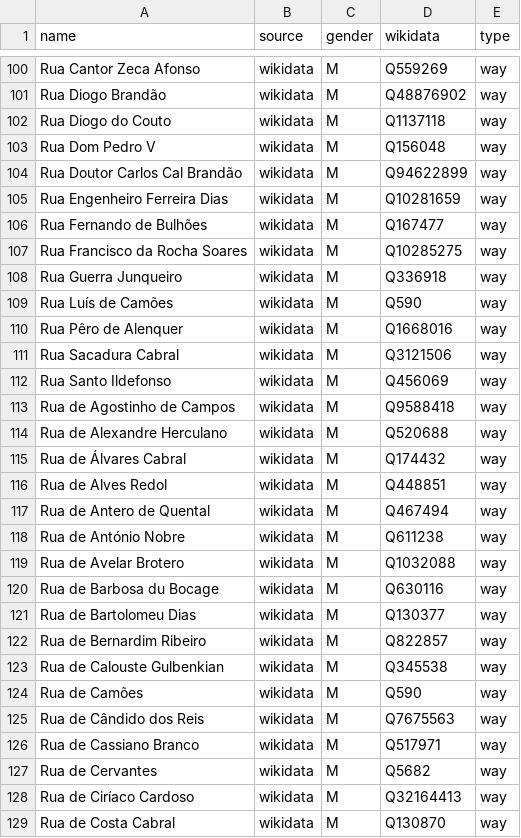
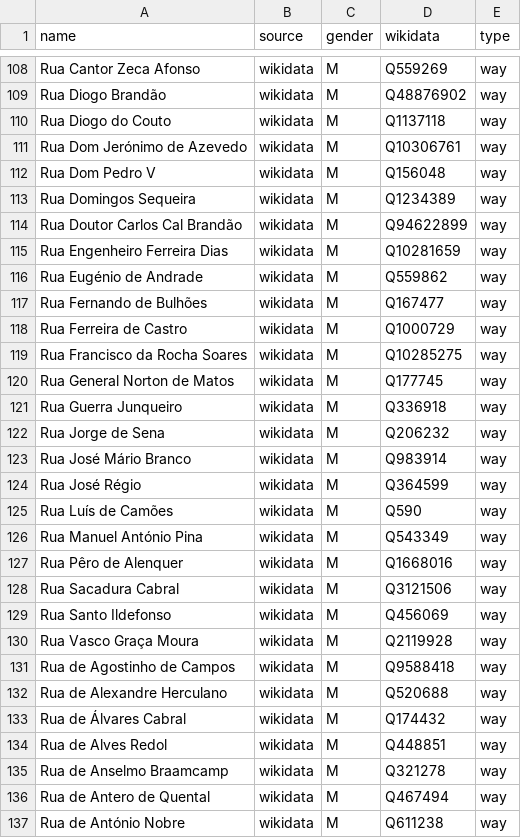
Before and after one commit to EqualStreetNames/equalstreetnames-porto, a CSV file: data/gender.csv, drawn as a sheet; only a part is shown, gaps mark what is left out; the shorter side is filled out with more unchanged rows; the diff covers the shown part only; the diff names each change by its address in the sheet, - before the commit and + after, or states it on an @@ line.

```diff
--- a/data/gender.csv
+++ b/data/gender.csv
+row 111: Rua Dom Jerónimo de Azevedo | wikidata | M | Q10306761 | way
+row 113: Rua Domingos Sequeira | wikidata | M | Q1234389 | way
+row 116: Rua Eugénio de Andrade | wikidata | M | Q559862 | way
+row 118: Rua Ferreira de Castro | wikidata | M | Q1000729 | way
+row 120: Rua General Norton de Matos | wikidata | M | Q177745 | way
+row 122: Rua Jorge de Sena | wikidata | M | Q206232 | way
+row 123: Rua José Mário Branco | wikidata | M | Q983914 | way
+row 124: Rua José Régio | wikidata | M | Q364599 | way
+row 126: Rua Manuel António Pina | wikidata | M | Q543349 | way
+row 130: Rua Vasco Graça Moura | wikidata | M | Q2119928 | way
+row 135: Rua de Anselmo Braamcamp | wikidata | M | Q321278 | way
```
Also changed, not shown: 14 added rows elsewhere in this file, data/other.csv, 4 other files.
